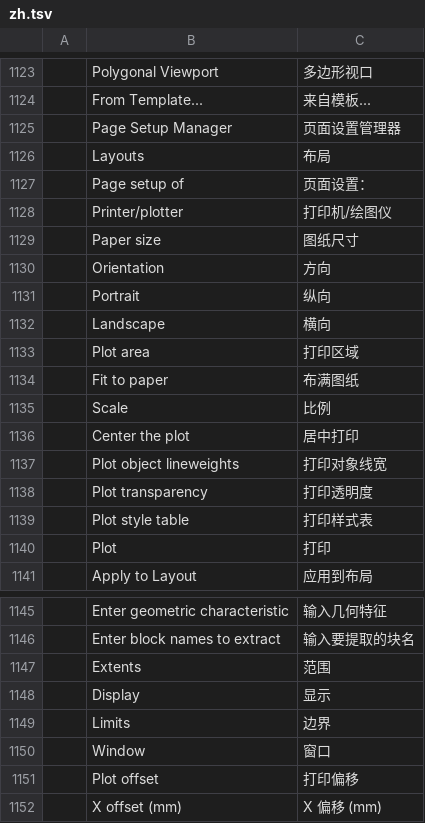
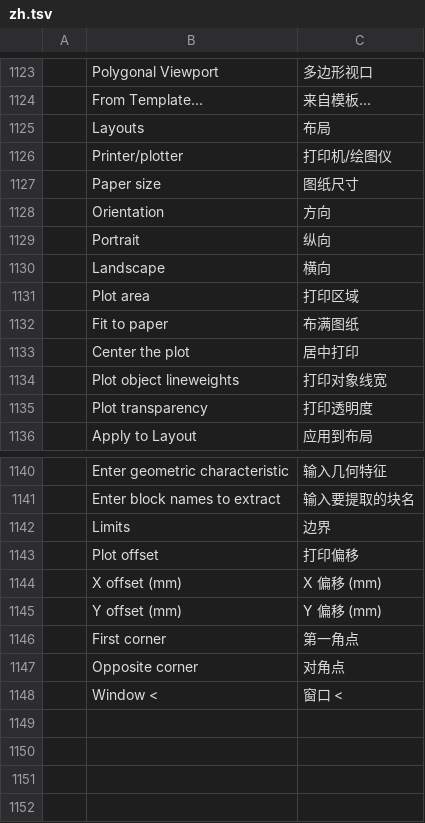
Before and after one commit to FredApps/cadcraft, a TSV file: crates/ui-egui/src/i18n/zh.tsv, drawn as a sheet; only a part is shown, gaps mark what is left out; the shorter side is filled out with more unchanged rows; the diff names each change by its address in the sheet, - before the commit and + after, or states it on an @@ line.

```diff
--- a/crates/ui-egui/src/i18n/zh.tsv
+++ b/crates/ui-egui/src/i18n/zh.tsv
-row 1125:  | Page Setup Manager | 页面设置管理器
-row 1127:  | Page setup of | 页面设置：
-row 1135:  | Scale | 比例
-row 1139:  | Plot style table | 打印样式表
-row 1140:  | Plot | 打印
-row 1147:  | Extents | 范围
-row 1148:  | Display | 显示
-row 1150:  | Window | 窗口
```
